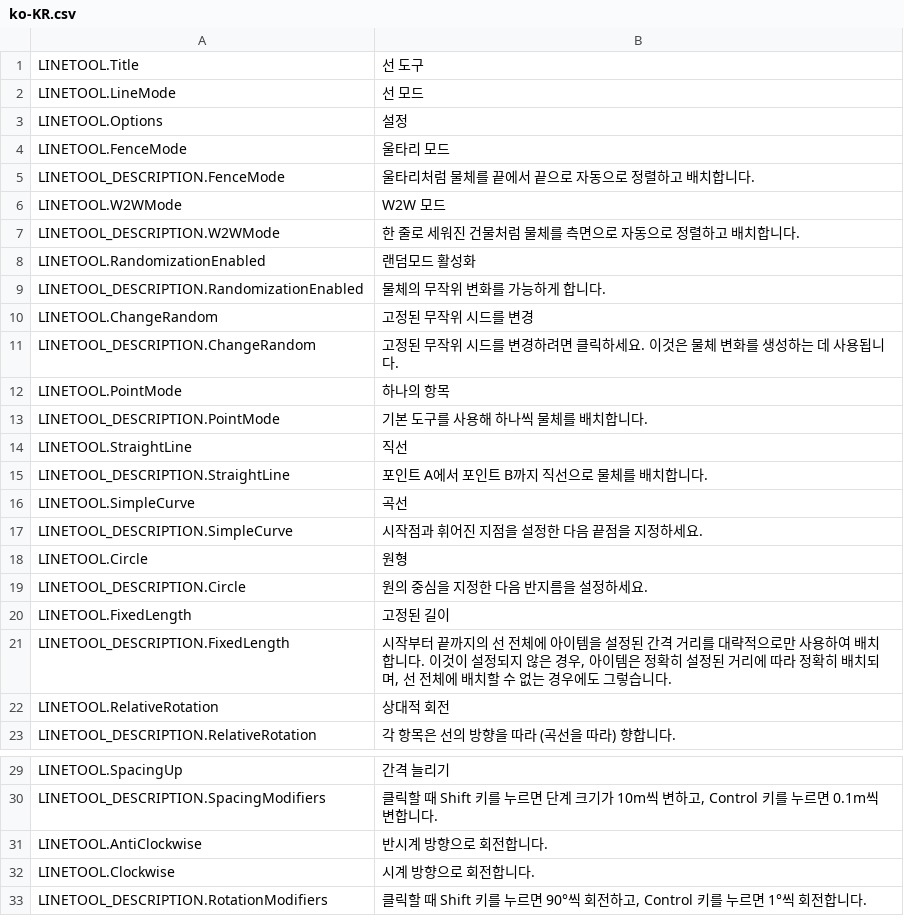
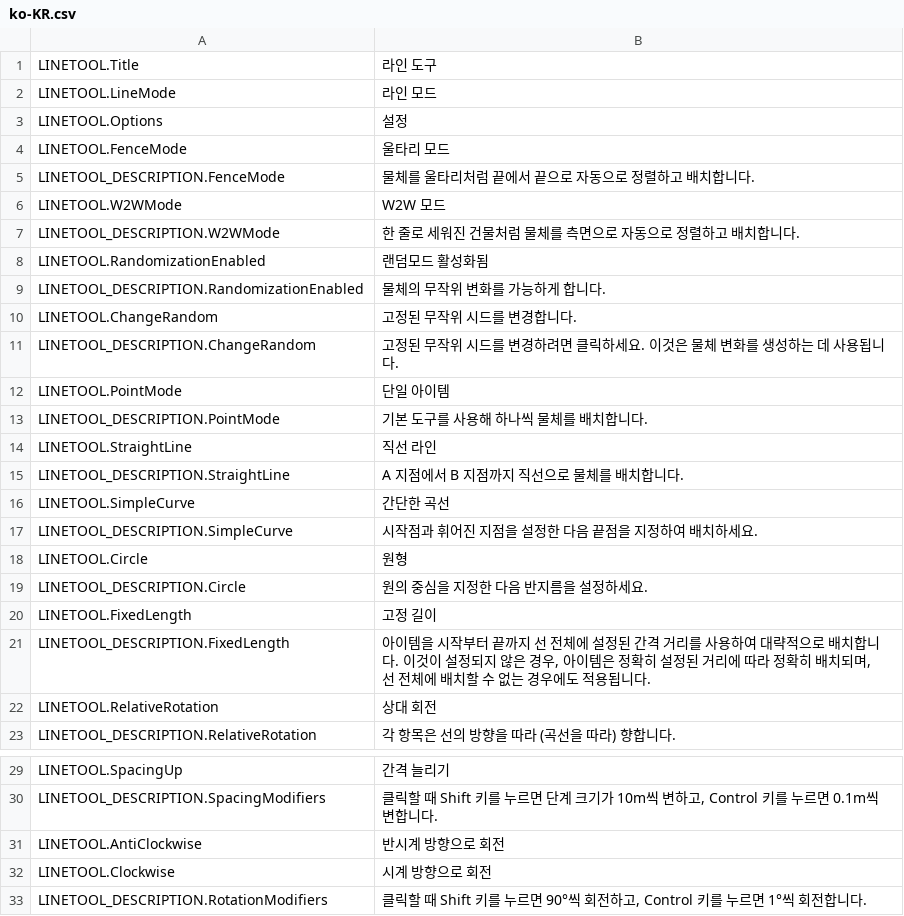
Before and after one commit to algernon-A/LineTool-CS2, a CSV file: l10n/ko-KR.csv, drawn as a sheet; only a part is shown, gaps mark what is left out; the diff covers the shown part only.

Commit message:
Update translations.

```diff
--- a/l10n/ko-KR.csv
+++ b/l10n/ko-KR.csv
@@ -1,23 +1,23 @@
-"LINETOOL.Title","선 도구"
-"LINETOOL.LineMode","선 모드"
+"LINETOOL.Title","라인 도구"
+"LINETOOL.LineMode","라인 모드"
 "LINETOOL.Options","설정"
 "LINETOOL.FenceMode","울타리 모드"
-"LINETOOL_DESCRIPTION.FenceMode","울타리처럼 물체를 끝에서 끝으로 자동으로 정렬하고 배치합니다."
+"LINETOOL_DESCRIPTION.FenceMode","물체를 울타리처럼 끝에서 끝으로 자동으로 정렬하고 배치합니다."
 "LINETOOL.W2WMode","W2W 모드"
 "LINETOOL_DESCRIPTION.W2WMode","한 줄로 세워진 건물처럼 물체를 측면으로 자동으로 정렬하고 배치합니다."
-"LINETOOL.RandomizationEnabled","랜덤모드 활성화"
+"LINETOOL.RandomizationEnabled","랜덤모드 활성화됨"
 "LINETOOL_DESCRIPTION.RandomizationEnabled","물체의 무작위 변화를 가능하게 합니다."
-"LINETOOL.ChangeRandom","고정된 무작위 시드를 변경"
+"LINETOOL.ChangeRandom","고정된 무작위 시드를 변경합니다."
 "LINETOOL_DESCRIPTION.ChangeRandom","고정된 무작위 시드를 변경하려면 클릭하세요. 이것은 물체 변화를 생성하는 데 사용됩니다."
-"LINETOOL.PointMode","하나의 항목"
+"LINETOOL.PointMode","단일 아이템"
 "LINETOOL_DESCRIPTION.PointMode","기본 도구를 사용해 하나씩 물체를 배치합니다."
-"LINETOOL.StraightLine","직선"
-"LINETOOL_DESCRIPTION.StraightLine","포인트 A에서 포인트 B까지 직선으로 물체를 배치합니다."
-"LINETOOL.SimpleCurve","곡선"
-"LINETOOL_DESCRIPTION.SimpleCurve","시작점과 휘어진 지점을 설정한 다음 끝점을 지정하세요."
+"LINETOOL.StraightLine","직선 라인"
+"LINETOOL_DESCRIPTION.StraightLine","A 지점에서 B 지점까지 직선으로 물체를 배치합니다."
+"LINETOOL.SimpleCurve","간단한 곡선"
+"LINETOOL_DESCRIPTION.SimpleCurve","시작점과 휘어진 지점을 설정한 다음 끝점을 지정하여 배치하세요."
 "LINETOOL.Circle","원형"
 "LINETOOL_DESCRIPTION.Circle","원의 중심을 지정한 다음 반지름을 설정하세요."
-"LINETOOL.FixedLength","고정된 길이"
-"LINETOOL_DESCRIPTION.FixedLength","시작부터 끝까지의 선 전체에 아이템을 설정된 간격 거리를 대략적으로만 사용하여 배치합니다. 이것이 설정되지 않은 경우, 아이템은 정확히 설정된 거리에 따라 정확히 배치되며, 선 전체에 배치할 수 없는 경우에도 그렇습니다."
-"LINETOOL.RelativeRotation","상대적 회전"
+"LINETOOL.FixedLength","고정 길이"
+"LINETOOL_DESCRIPTION.FixedLength","아이템을 시작부터 끝까지 선 전체에 설정된 간격 거리를 사용하여 대략적으로 배치합니다. 이것이 설정되지 않은 경우, 아이템은 정확히 설정된 거리에 따라 정확히 배치되며, 선 전체에 배치할 수 없는 경우에도 적용됩니다."
+"LINETOOL.RelativeRotation","상대 회전"
 "LINETOOL_DESCRIPTION.RelativeRotation","각 항목은 선의 방향을 따라 (곡선을 따라) 향합니다."
@@ -30,4 +30,4 @@
 "LINETOOL_DESCRIPTION.SpacingModifiers","클릭할 때 Shift 키를 누르면 단계 크기가 10m씩 변하고, Control 키를 누르면 0.1m씩 변합니다."
-"LINETOOL.AntiClockwise","반시계 방향으로 회전합니다."
-"LINETOOL.Clockwise","시계 방향으로 회전합니다."
+"LINETOOL.AntiClockwise","반시계 방향으로 회전"
+"LINETOOL.Clockwise","시계 방향으로 회전"
 "LINETOOL_DESCRIPTION.RotationModifiers","클릭할 때 Shift 키를 누르면 90°씩 회전하고, Control 키를 누르면 1°씩 회전합니다."
```
Also changed, not shown: 3 edited cells elsewhere in this file.
